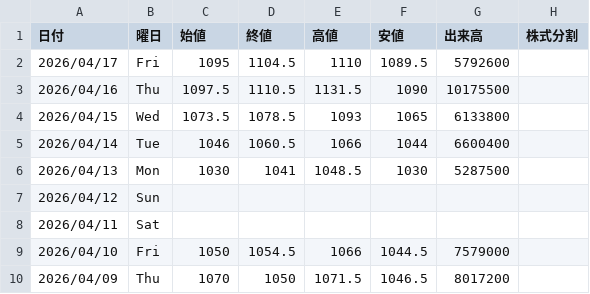
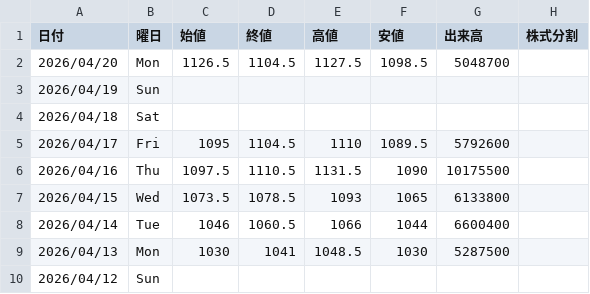
Before and after one commit to Yoshihiro-Okinaga/price-ride-viewer, a CSV file: stock-data/Stock/Sub/7261_マツダ.csv, drawn as a sheet; only a part is shown; the shorter side is filled out with more unchanged rows.

```diff
--- a/stock-data/Stock/Sub/7261_マツダ.csv
+++ b/stock-data/Stock/Sub/7261_マツダ.csv
@@ -1,2 +1,5 @@
 日付,曜日,始値,終値,高値,安値,出来高,株式分割
+2026/04/20,Mon,1126.5,1104.5,1127.5,1098.5,5048700
+2026/04/19,Sun,,,,,
+2026/04/18,Sat,,,,,
 2026/04/17,Fri,1095,1104.5,1110,1089.5,5792600
```
Also changed, not shown: stock-data/FXCFD/Sub/PLATINUM_USD.csv, stock-data/Stock/1963_日揮ホールディングス.csv, 48 other files.
